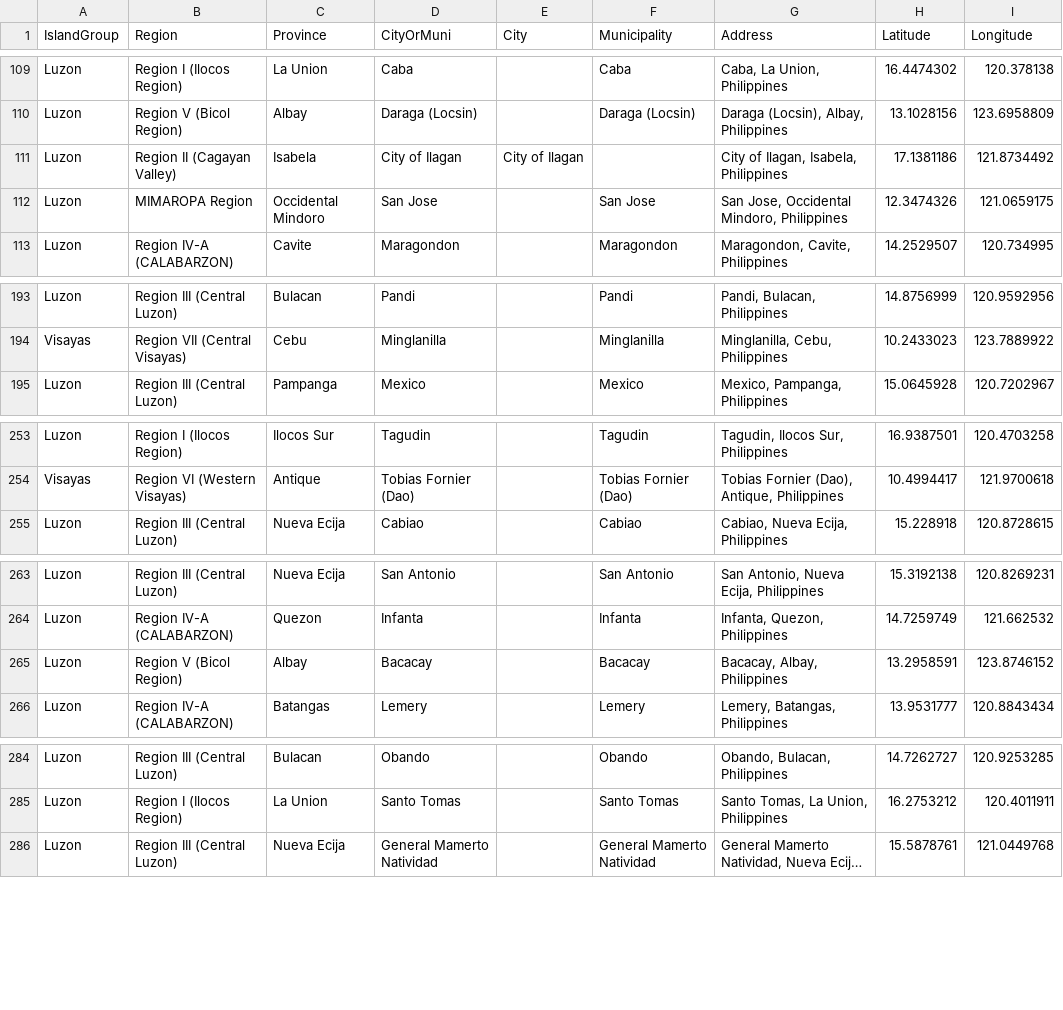
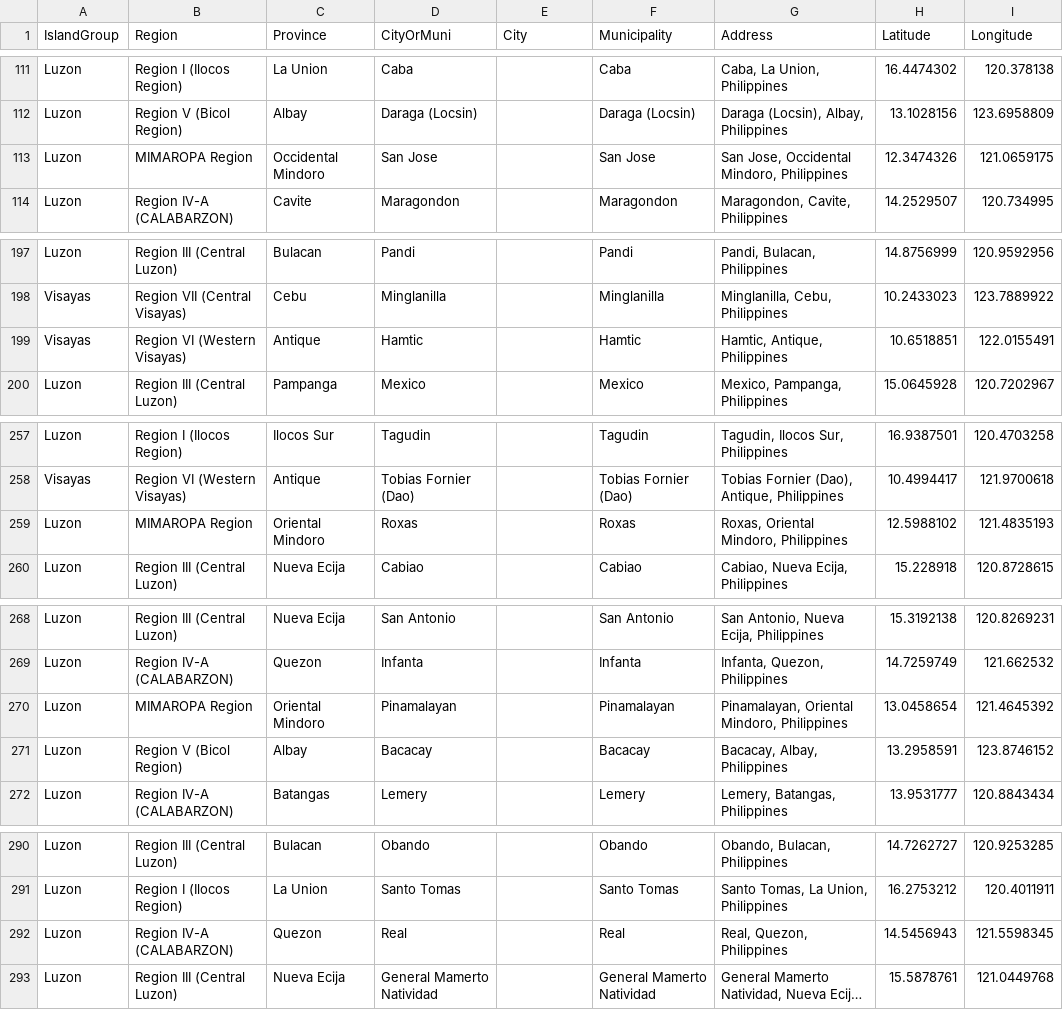
Before and after one commit to fsmosca/COVID-19-PH-dataset, a CSV file: doc/Others/address reference.csv, drawn as a sheet; only a part is shown, gaps mark what is left out; long unchanged cells end in …; removed rows and columns are numbered as before the commit, all else as after; the diff covers the shown part only; the diff names each change by its address in the sheet, - before the commit and + after, or states it on an @@ line.

Commit message:
Update address reference.csv

```diff
--- a/doc/Others/address reference.csv
+++ b/doc/Others/address reference.csv
-row 111: Luzon | Region II (Cagayan Valley) | Isabela | City of Ilagan | City of Ilagan |  | City of Ilagan, Isabela, Philippines | 17.1381186 | 121.8734492
+row 199: Visayas | Region VI (Western Visayas) | Antique | Hamtic |  | Hamtic | Hamtic, Antique, Philippines | 10.6518851 | 122.0155491
+row 259: Luzon | MIMAROPA Region | Oriental Mindoro | Roxas |  | Roxas | Roxas, Oriental Mindoro, Philippines | 12.5988102 | 121.4835193
+row 270: Luzon | MIMAROPA Region | Oriental Mindoro | Pinamalayan |  | Pinamalayan | Pinamalayan, Oriental Mindoro, Philippines | 13.0458654 | 121.4645392
+row 292: Luzon | Region IV-A (CALABARZON) | Quezon | Real |  | Real | Real, Quezon, Philippines | 14.5456943 | 121.5598345
```
Also changed, not shown: 6 added rows, 3 removed rows and 4 moved rows elsewhere in this file.
